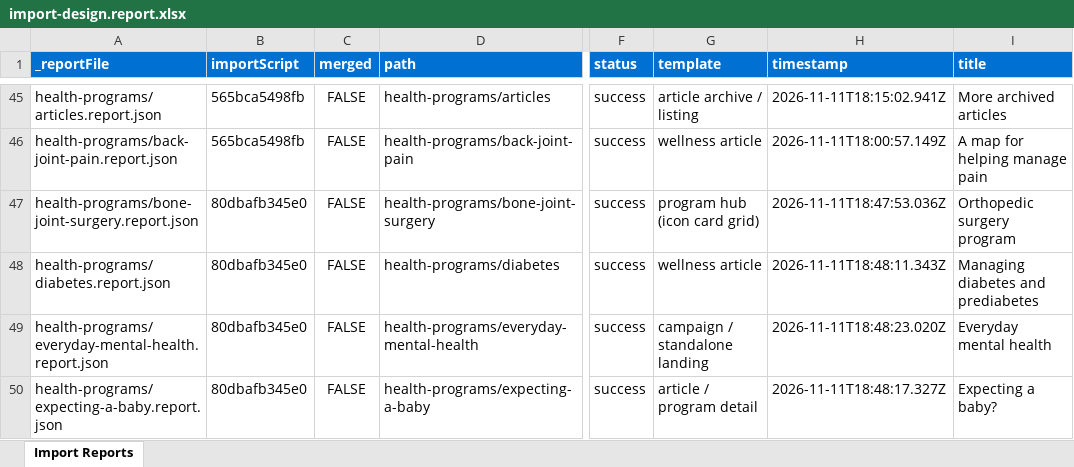
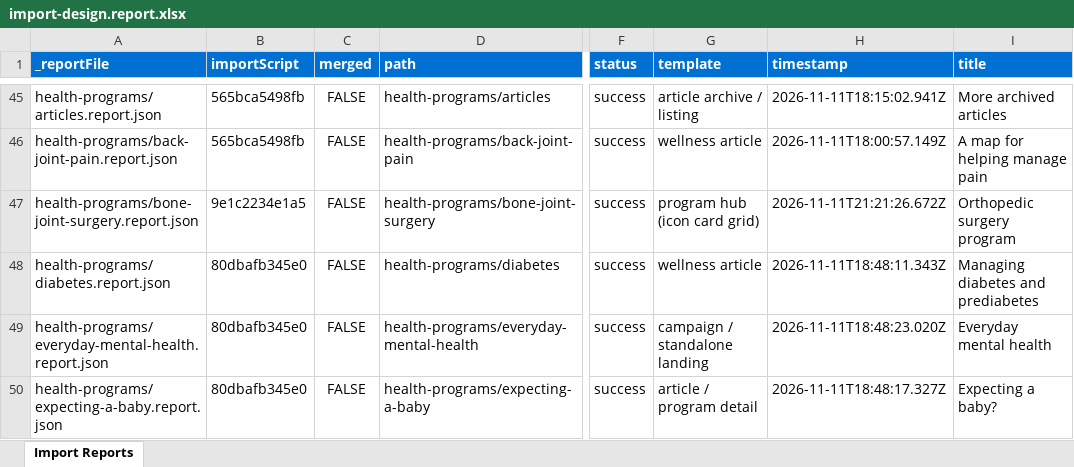
Before and after one commit to gabrielwalt/ytth, an Excel workbook: tools/importer/reports/import-design.report.xlsx, sheet Import Reports, drawn as a sheet; only a part is shown, gaps mark what is left out; values as stored, in another font and other column widths than the file's, no borders; the diff covers the shown part only; the diff names each change by its address in the sheet, - before the commit and + after, or states it on an @@ line.

```diff
--- a/tools/importer/reports/import-design.report.xlsx (sheet Import Reports)
+++ b/tools/importer/reports/import-design.report.xlsx (sheet Import Reports)
-B47 (importScript): 80dbafb345e0
+B47 (importScript): 9e1c2234e1a5
-H47 (timestamp): 2026-11-11T18:47:53.036Z
+H47 (timestamp): 2026-11-11T21:21:26.672Z
```
Also changed, not shown: 59 edited cells elsewhere in this sheet, tools/importer/reports/import-site.report.xlsx, 45 other files.
